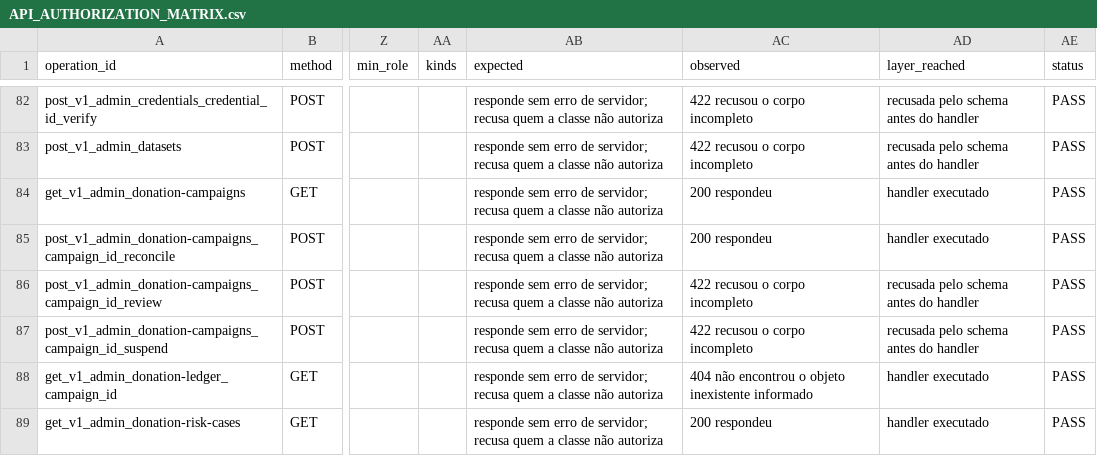
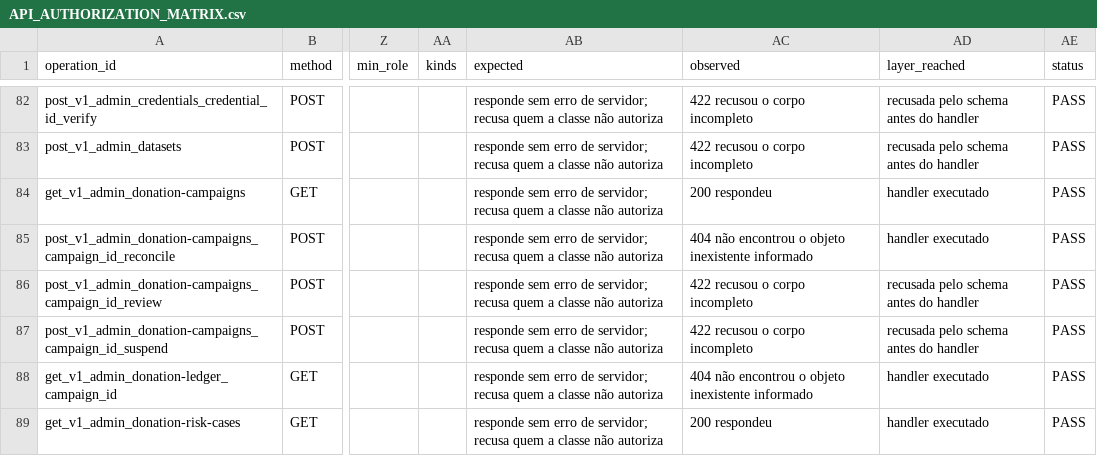
Before and after one commit to jciebres-eng/impactohubsocial, a CSV file: docs/execution/API_AUTHORIZATION_MATRIX.csv, drawn as a sheet; only a part is shown, gaps mark what is left out; the diff covers the shown part only; the diff names each change by its address in the sheet, - before the commit and + after, or states it on an @@ line.

```diff
--- a/docs/execution/API_AUTHORIZATION_MATRIX.csv
+++ b/docs/execution/API_AUTHORIZATION_MATRIX.csv
-AC85 (observed): 200 respondeu
+AC85 (observed): 404 não encontrou o objeto inexistente informado
```
Also changed, not shown: 12 edited cells elsewhere in this file, docs/execution/ROUTE_RUNTIME_MATRIX.csv, 27 other files.
